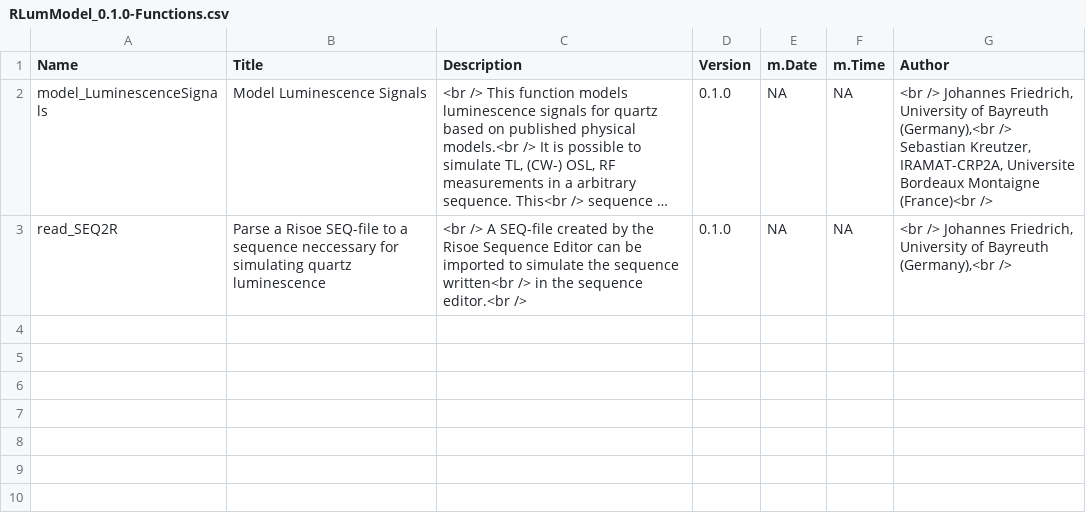
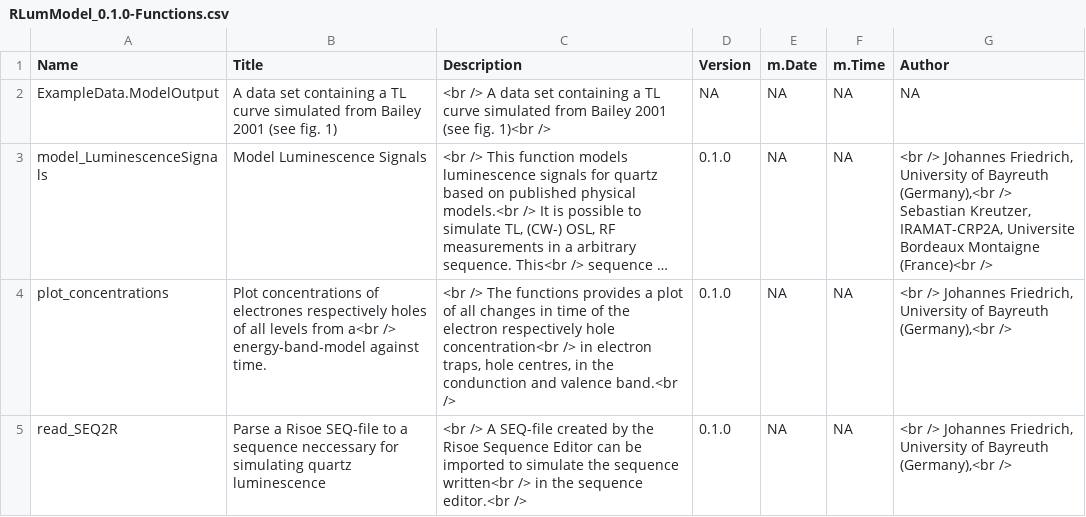
Before and after one commit to R-Lum/RLumModel, a CSV file: RLumModel.BuildResults/RLumModel_0.1.0-Functions.csv, drawn as a sheet; long unchanged cells end in …; the diff names each change by its address in the sheet, - before the commit and + after, or states it on an @@ line.

Commit message:
major upgrade: test included, new function to plot concentrations, dataset included

```diff
--- a/RLumModel.BuildResults/RLumModel_0.1.0-Functions.csv
+++ b/RLumModel.BuildResults/RLumModel_0.1.0-Functions.csv
+row 2: ExampleData.ModelOutput | A data set containing a TL curve simulated from Bailey 2001 (see fig. 1) | <br /> A data set containing a TL curve simulated from Bailey 2001 (see fig. 1)<br /> | NA | NA | NA | NA
+row 4: plot_concentrations | Plot concentrations of electrones respectively holes of all levels from a<br /> energy-band-model against time. | <br /> The functions provides a plot of all changes in time of the electron respectively hole concentration<br /> in electron traps, hole centres, in the condunction and valence band.<br /> | 0.1.0 | NA | NA | <br /> Johannes Friedrich, University of Bayreuth (Germany),<br />
```
Also changed, not shown: 29 other files.
